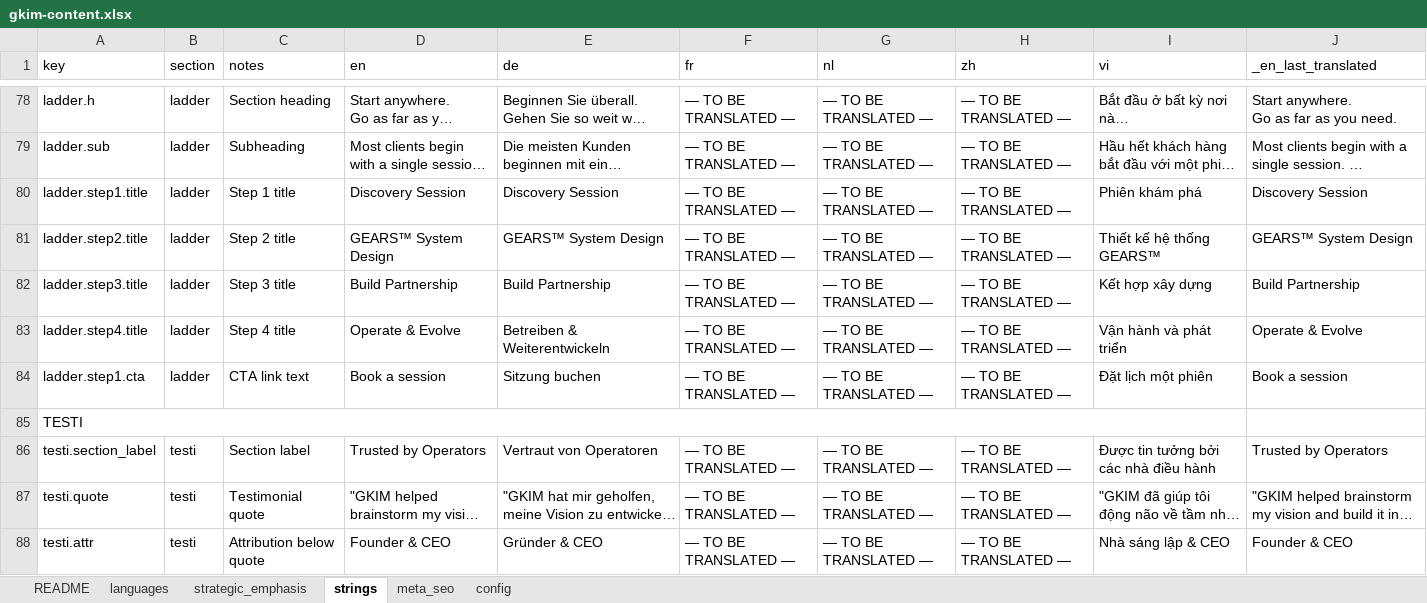
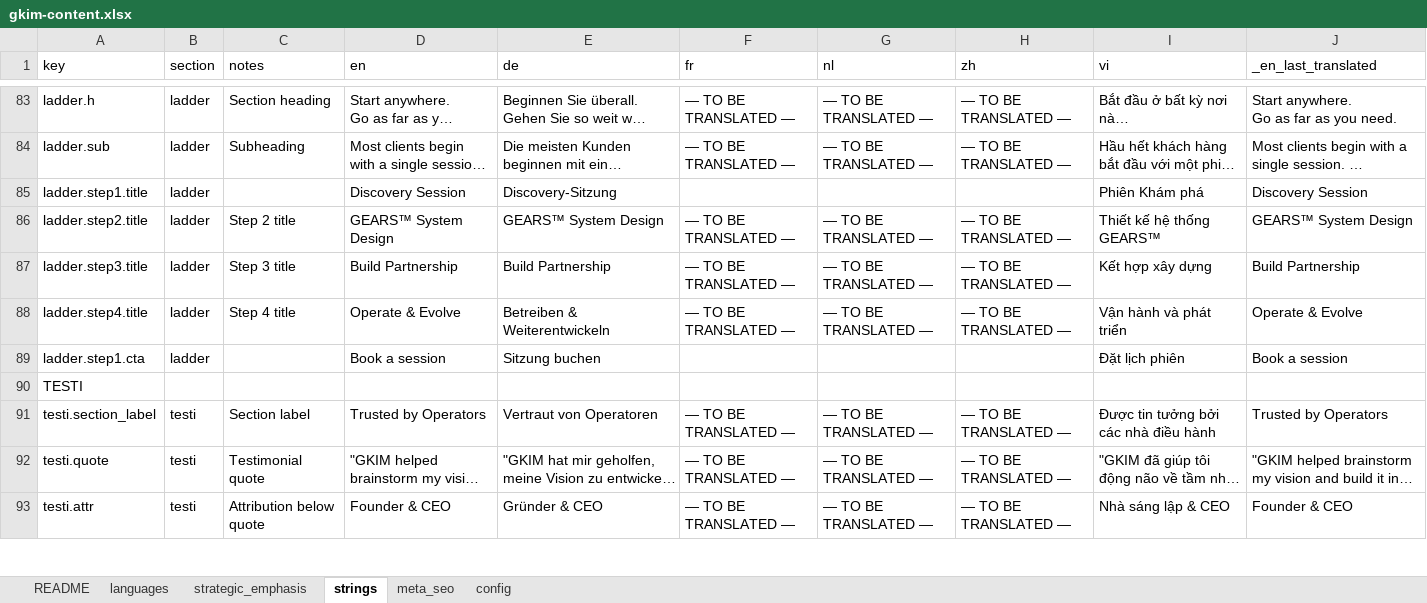
Before and after one commit to GKIM-DIGITAL-LTD/gkim-website, an Excel workbook: gkim-content.xlsx, sheet strings, drawn as a sheet; only a part is shown, gaps mark what is left out; long unchanged cells end in …; values as stored, in another font and other column widths than the file's, no cell formats; removed rows and columns are numbered as before the commit, all else as after; the diff covers the shown part only; the diff names each change by its address in the sheet, - before the commit and + after, or states it on an @@ line.

Commit message:
Fix: translate shift.list bullets + 6 other missing strings; fix build.py API key; unmerge cells

```diff
--- a/gkim-content.xlsx (sheet strings)
+++ b/gkim-content.xlsx (sheet strings)
-C85 (notes): Step 1 title
+C85 (notes): (empty)
-E85 (de): Discovery Session
+E85 (de): Discovery-Sitzung
-F85 (fr): — TO BE TRANSLATED —
+F85 (fr): (empty)
-G85 (nl): — TO BE TRANSLATED —
+G85 (nl): (empty)
-H85 (zh): — TO BE TRANSLATED —
+H85 (zh): (empty)
-I85 (vi): Phiên khám phá
+I85 (vi): Phiên Khám phá
-C89 (notes): CTA link text
+C89 (notes): (empty)
-F89 (fr): — TO BE TRANSLATED —
+F89 (fr): (empty)
-G89 (nl): — TO BE TRANSLATED —
+G89 (nl): (empty)
-H89 (zh): — TO BE TRANSLATED —
+H89 (zh): (empty)
-I89 (vi): Đặt lịch một phiên
+I89 (vi): Đặt lịch phiên
-A85:I85 merged
```
Also changed, not shown: 5 added rows, 55 edited cells and merged cells elsewhere in this sheet, cell formats, 5 other files.
